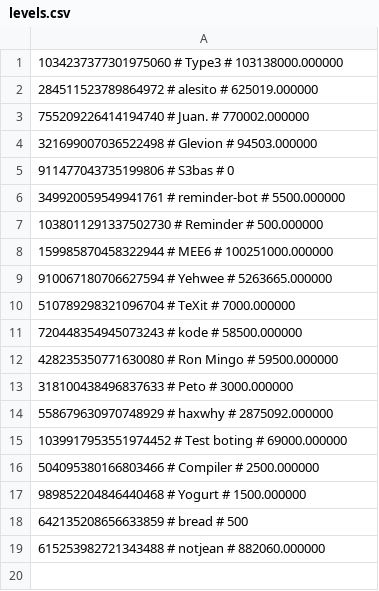
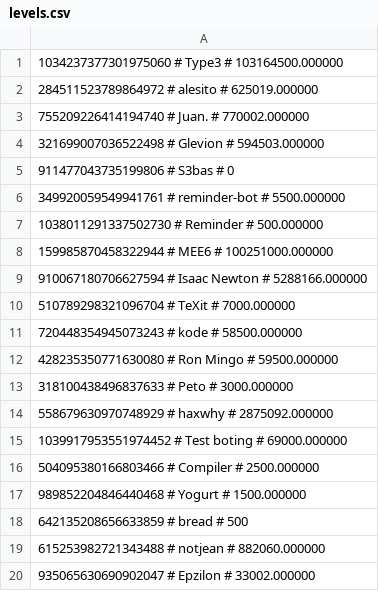
Before and after one commit to treel0ver/Type, a CSV file: database/levels.csv, drawn as a sheet.

```diff
--- a/database/levels.csv
+++ b/database/levels.csv
@@ -1,5 +1,5 @@
-1034237377301975060 # Type3 # 103138000.000000
+1034237377301975060 # Type3 # 103164500.000000
 284511523789864972 # alesito # 625019.000000
 755209226414194740 # Juan. # 770002.000000
-321699007036522498 # Glevion # 94503.000000
+321699007036522498 # Glevion # 594503.000000
 911477043735199806 # S3bas # 0
@@ -8,3 +8,3 @@
 159985870458322944 # MEE6 # 100251000.000000
-910067180706627594 # Yehwee # 5263665.000000
+910067180706627594 # Isaac Newton # 5288166.000000
 510789298321096704 # TeXit # 7000.000000
@@ -19 +19,2 @@
 615253982721343488 # notjean # 882060.000000
+935065630690902047 # Epzilon # 33002.000000
```
Also changed, not shown: database/saved_results.csv.
